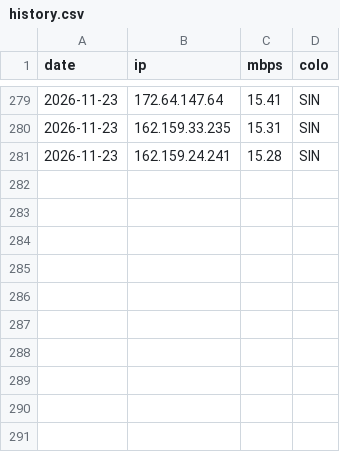
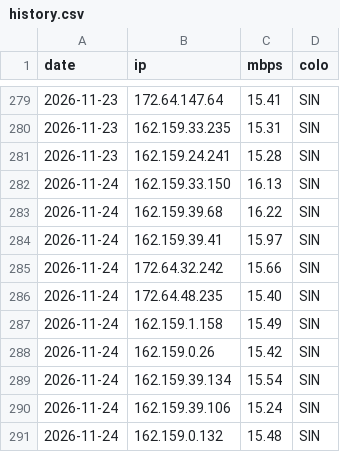
Before and after one commit to zxc125643/cf-ip-daily, a CSV file: history.csv, drawn as a sheet; only a part is shown, gaps mark what is left out.

Commit message:
hub2 speedtest 2026-11-24

```diff
--- a/history.csv
+++ b/history.csv
@@ -281 +281,11 @@ date,ip,mbps,colo
 2026-11-23,162.159.24.241,15.28,SIN
+2026-11-24,162.159.33.150,16.13,SIN
+2026-11-24,162.159.39.68,16.22,SIN
+2026-11-24,162.159.39.41,15.97,SIN
+2026-11-24,172.64.32.242,15.66,SIN
+2026-11-24,172.64.48.235,15.40,SIN
+2026-11-24,162.159.1.158,15.49,SIN
+2026-11-24,162.159.0.26,15.42,SIN
+2026-11-24,162.159.39.134,15.54,SIN
+2026-11-24,162.159.39.106,15.24,SIN
+2026-11-24,162.159.0.132,15.48,SIN
```
